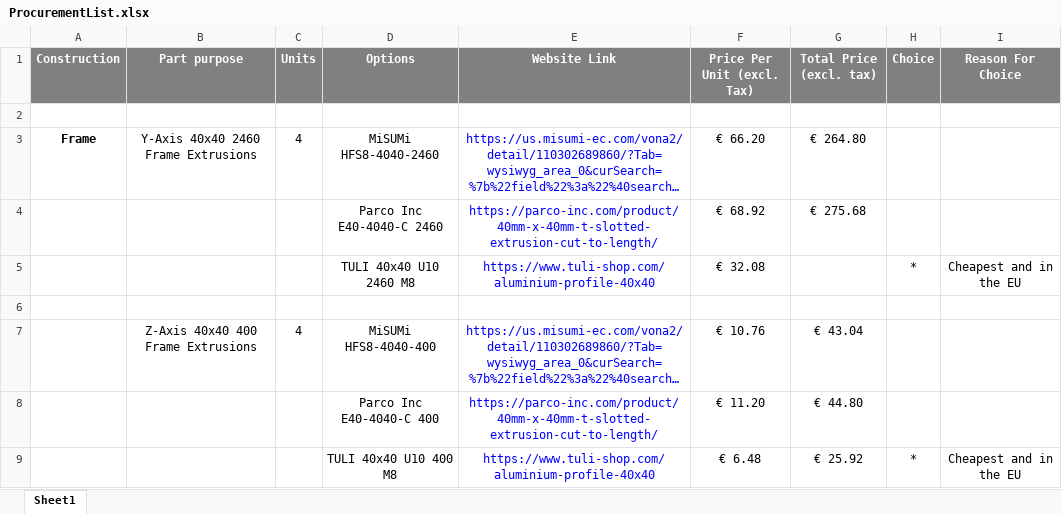
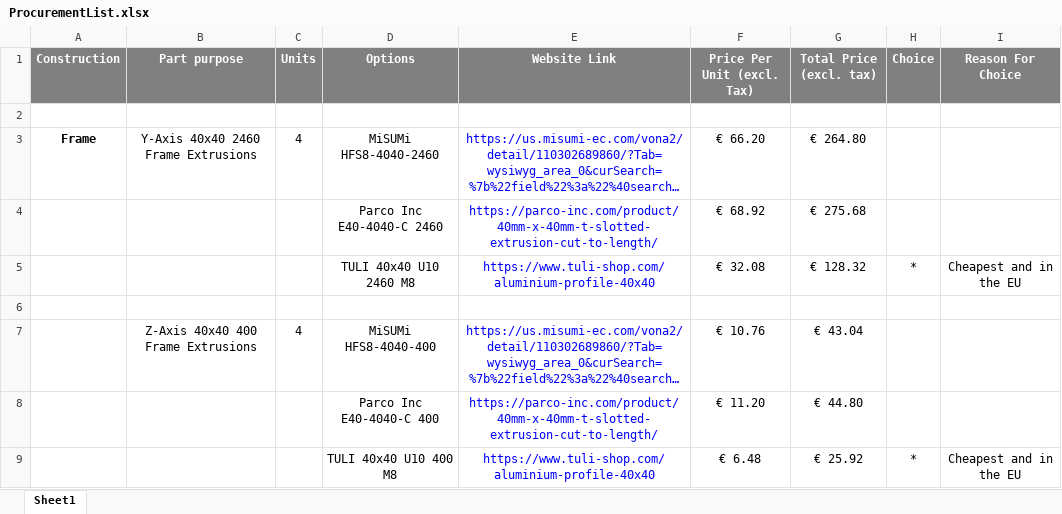
Before and after one commit to arthuradriaens-code/2D-Magnetic-Field-Measuring-Device, an Excel workbook: ProcurementList.xlsx, sheet Sheet1, drawn as a sheet; only a part is shown; long unchanged cells end in …; values as stored, in another font and other column widths than the file's, no borders; the diff covers the shown part only; the diff names each change by its address in the sheet, - before the commit and + after, or states it on an @@ line.

```diff
--- a/ProcurementList.xlsx (sheet Sheet1)
+++ b/ProcurementList.xlsx (sheet Sheet1)
-G5 (Total Price (excl. tax)): (empty)
+G5 (Total Price (excl. tax)): € 128.32
```
Also changed, not shown: 28 added rows, 2 removed rows and 10 edited cells elsewhere in this sheet, 4 other files.
